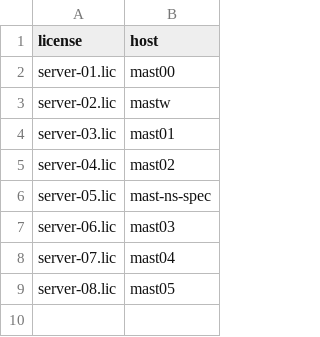
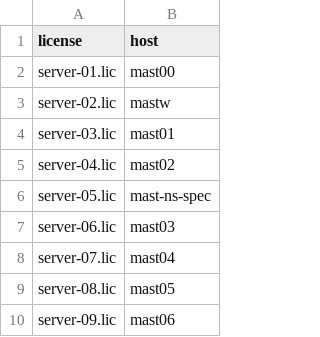
Before and after one commit to The-MAST-project/MAST_provisioning, a CSV file: server/providers/nomachine/assets/licenses/allocated.csv, drawn as a sheet; the diff names each change by its address in the sheet, - before the commit and + after, or states it on an @@ line.

```diff
--- a/server/providers/nomachine/assets/licenses/allocated.csv
+++ b/server/providers/nomachine/assets/licenses/allocated.csv
+row 10: server-09.lic | mast06
```
Also changed, not shown: 2 other files.
